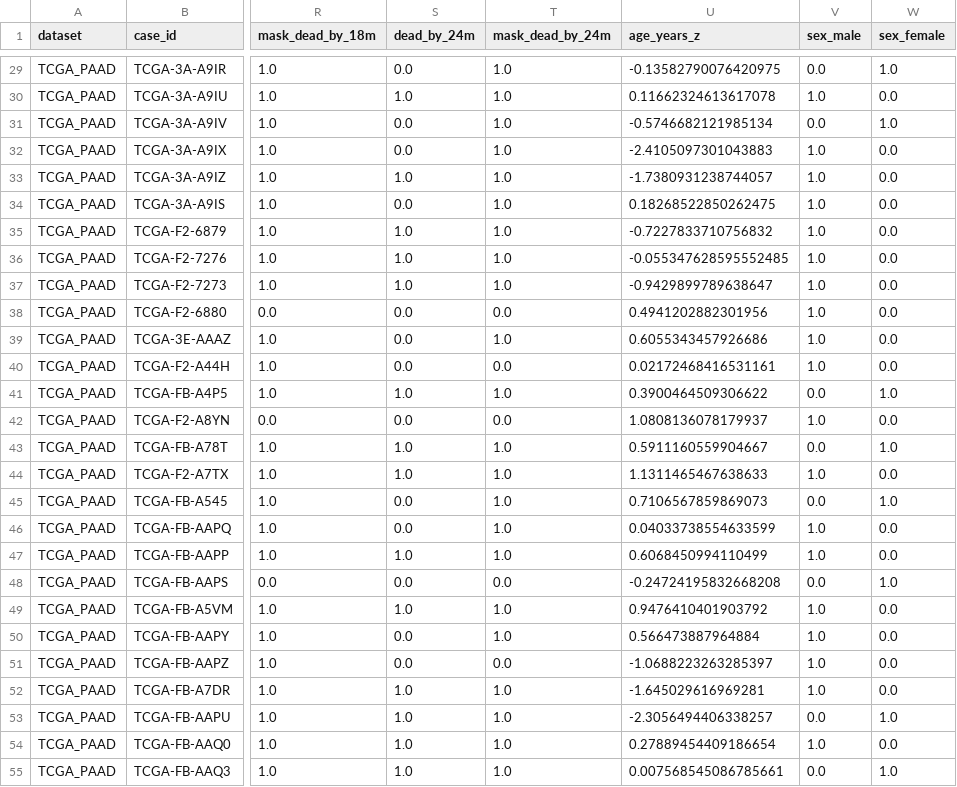
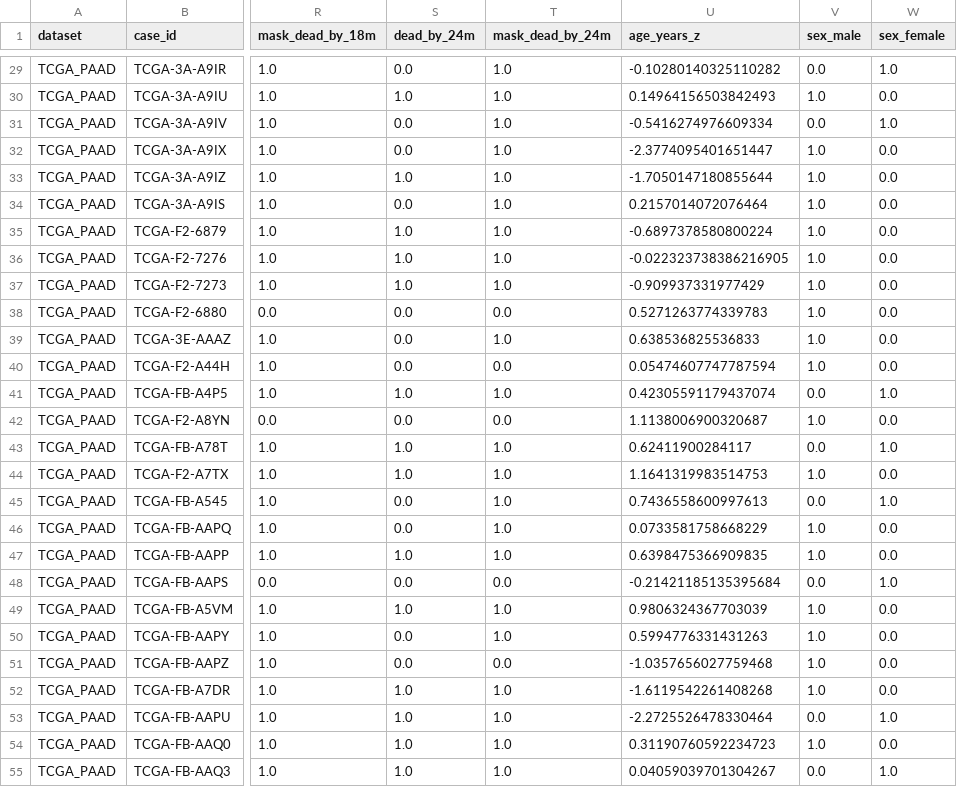
Before and after one commit to Leeyoungsup/pancreatic_cancer_pathology, a CSV file: outputs/M2/m2_tcga_horizon_clinical_slide_manifest.csv, drawn as a sheet; only a part is shown, gaps mark what is left out; the diff covers the shown part only; the diff names each change by its address in the sheet, - before the commit and + after, or states it on an @@ line.

```diff
--- a/outputs/M2/m2_tcga_horizon_clinical_slide_manifest.csv
+++ b/outputs/M2/m2_tcga_horizon_clinical_slide_manifest.csv
-U29 (age_years_z): -0.13582790076420975
+U29 (age_years_z): -0.10280140325110282
-U30 (age_years_z): 0.11662324613617078
+U30 (age_years_z): 0.14964156503842493
-U31 (age_years_z): -0.5746682121985134
+U31 (age_years_z): -0.5416274976609334
-U32 (age_years_z): -2.4105097301043883
+U32 (age_years_z): -2.3774095401651447
-U33 (age_years_z): -1.7380931238744057
+U33 (age_years_z): -1.7050147180855644
-U34 (age_years_z): 0.18268522850262475
+U34 (age_years_z): 0.2157014072076464
-U35 (age_years_z): -0.7227833710756832
+U35 (age_years_z): -0.6897378580800224
-U36 (age_years_z): -0.055347628595552485
+U36 (age_years_z): -0.022323738386216905
-U37 (age_years_z): -0.9429899789638647
+U37 (age_years_z): -0.909937331977429
-U38 (age_years_z): 0.4941202882301956
+U38 (age_years_z): 0.5271263774339783
-U39 (age_years_z): 0.6055343457926686
+U39 (age_years_z): 0.638536825536833
-U40 (age_years_z): 0.02172468416531161
+U40 (age_years_z): 0.05474607747787594
-U41 (age_years_z): 0.3900464509306622
+U41 (age_years_z): 0.42305591179437074
-U42 (age_years_z): 1.0808136078179937
+U42 (age_years_z): 1.1138006900320687
-U43 (age_years_z): 0.5911160559904667
+U43 (age_years_z): 0.62411900284117
-U44 (age_years_z): 1.1311465467638633
+U44 (age_years_z): 1.1641319983514753
-U45 (age_years_z): 0.7106567859869073
+U45 (age_years_z): 0.7436558600997613
-U46 (age_years_z): 0.04033738554633599
+U46 (age_years_z): 0.0733581758668229
-U47 (age_years_z): 0.6068450994110499
+U47 (age_years_z): 0.6398475366909835
-U48 (age_years_z): -0.24724195832668208
+U48 (age_years_z): -0.21421185135395684
-U49 (age_years_z): 0.9476410401903792
+U49 (age_years_z): 0.9806324367703039
-U50 (age_years_z): 0.566473887964884
+U50 (age_years_z): 0.5994776331431263
-U51 (age_years_z): -1.0688223263285397
+U51 (age_years_z): -1.0357656027759468
-U52 (age_years_z): -1.645029616969281
+U52 (age_years_z): -1.6119542261408268
-U53 (age_years_z): -2.3056494406338257
+U53 (age_years_z): -2.2725526478330464
-U54 (age_years_z): 0.27889454409186654
+U54 (age_years_z): 0.31190760592234723
-U55 (age_years_z): 0.007568545086785661
+U55 (age_years_z): 0.04059039701304267
```
Also changed, not shown: 122 edited cells elsewhere in this file, outputs/M1/m1_tcga_horizon_case_splits.csv, outputs/M2/m2_tcga_horizon_clinical_case_splits.csv, 26 other files.
